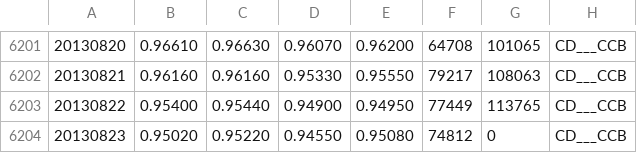
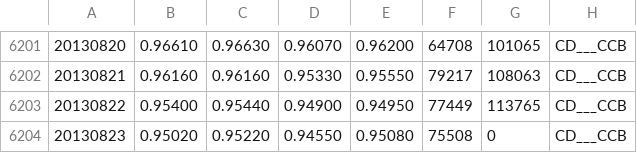
Before and after one commit to wilki2021/hedgeit, a CSV file: data/CD___CCB.csv, drawn as a sheet; only a part is shown, gaps mark what is left out.

```diff
--- a/data/CD___CCB.csv
+++ b/data/CD___CCB.csv
@@ -6203,2 +6203,2 @@
 20130822,0.95400,0.95440,0.94900,0.94950,77449,113765,CD___CCB
-20130823,0.95020,0.95220,0.94550,0.95080,74812,0,CD___CCB
+20130823,0.95020,0.95220,0.94550,0.95080,75508,0,CD___CCB
```
Also changed, not shown: data/AC___CCB.csv, data/AD___CCB.csv, 17 other files.
